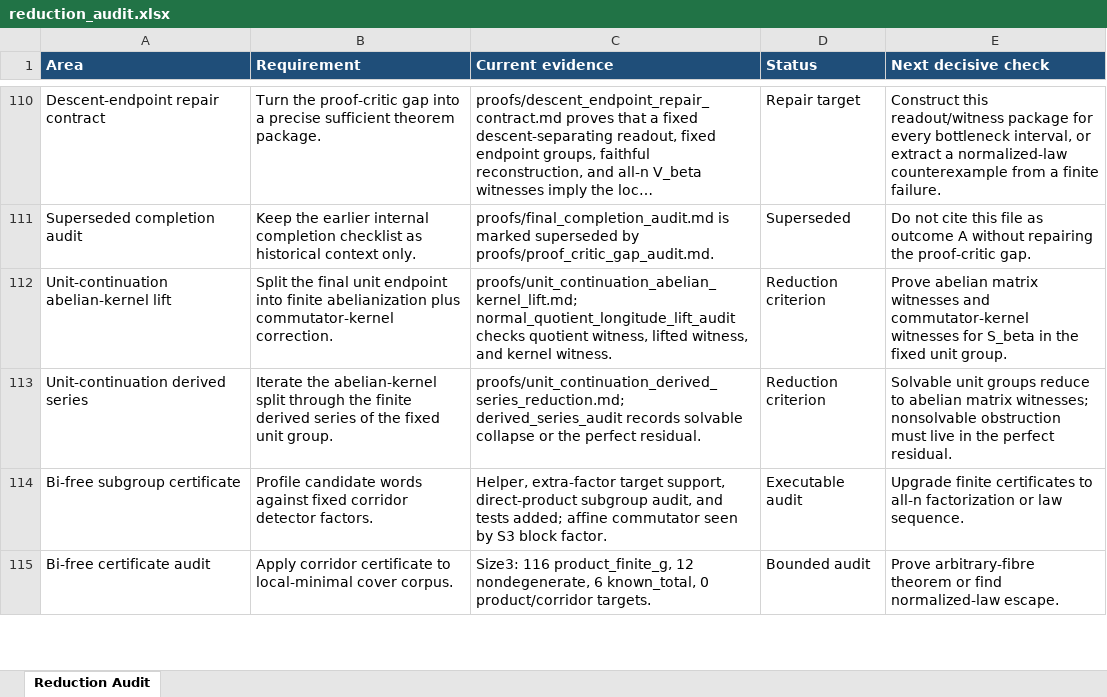
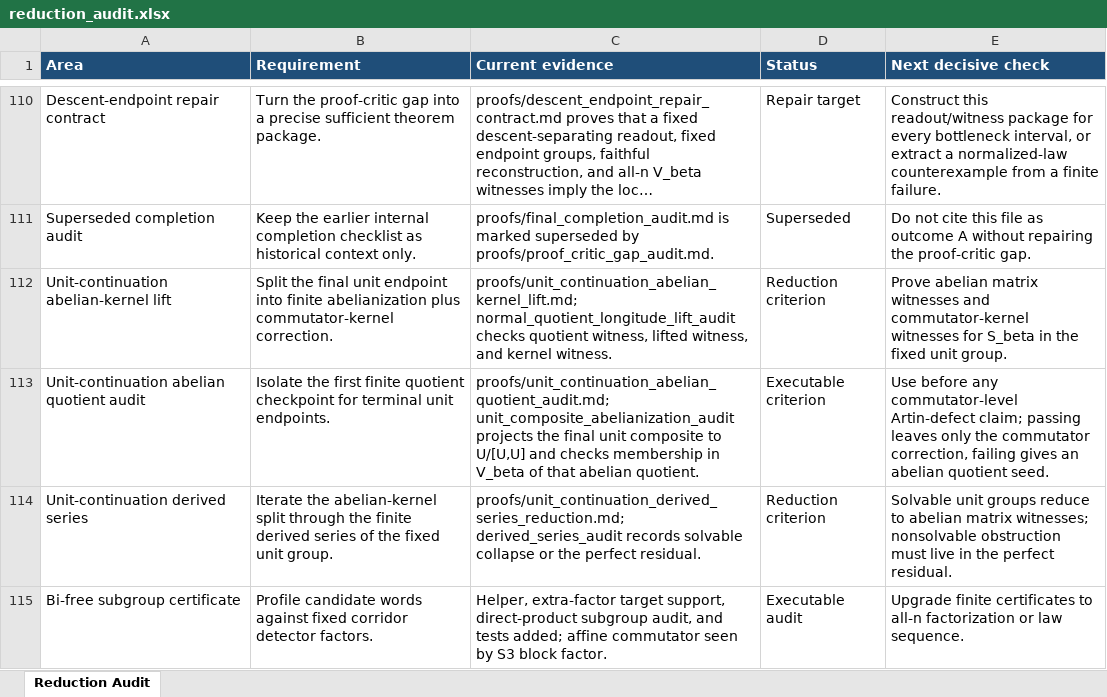
Before and after one commit to alexrudimer-boop/sawin, an Excel workbook: tables/reduction_audit.xlsx, sheet Reduction Audit, drawn as a sheet; only a part is shown, gaps mark what is left out; the shorter side is filled out with more unchanged rows; long unchanged cells end in …; values as stored, in another font and other column widths than the file's, no borders; conditional formats not drawn; the diff names each change by its address in the sheet, - before the commit and + after, or states it on an @@ line.

Commit message:
Add terminal unit abelian quotient audit

```diff
--- a/tables/reduction_audit.xlsx (sheet Reduction Audit)
+++ b/tables/reduction_audit.xlsx (sheet Reduction Audit)
+row 113: Unit-continuation abelian quotient audit | Isolate the first finite quotient checkpoint for terminal unit endpoints. | proofs/unit_continuation_abelian_quotient_audit.md; unit_composite_abelianization_audit projects the final unit composite to U/[U,U] and checks membership in V_beta of that abelian quotient. | Executable criterion | Use before any commutator-level Artin-defect claim; passing leaves only the commutator correction, failing gives an abelian quotient seed.
```
Also changed, not shown: 10 other files.
